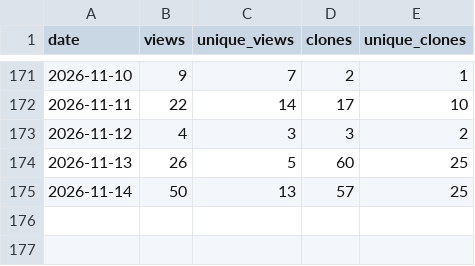
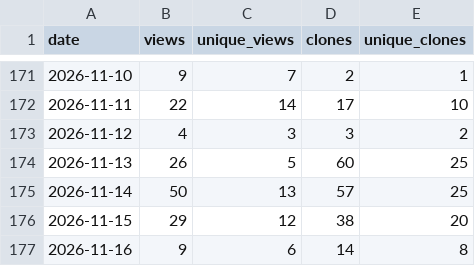
Before and after one commit to tigerLin0127/Casualties-Unknown-tigerLin_Custom_Trans, a CSV file: data/traffic.csv, drawn as a sheet; only a part is shown, gaps mark what is left out; the diff names each change by its address in the sheet, - before the commit and + after, or states it on an @@ line.

```diff
--- a/data/traffic.csv
+++ b/data/traffic.csv
+row 176: 2026-11-15 | 29 | 12 | 38 | 20
+row 177: 2026-11-16 | 9 | 6 | 14 | 8
```
Also changed, not shown: 1 other file.
